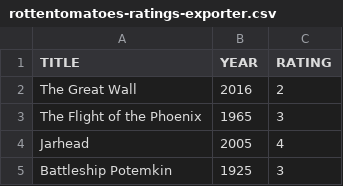
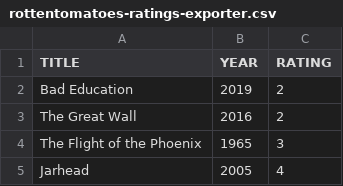
Before and after one commit to caiobegotti/Scripts, a CSV file: rottentomatoes-ratings-exporter.csv, drawn as a sheet; only a part is shown; the shorter side is filled out with more unchanged rows; the diff names each change by its address in the sheet, - before the commit and + after, or states it on an @@ line.

Commit message:
Update rottentomatoes-ratings-exporter.csv

```diff
--- a/rottentomatoes-ratings-exporter.csv
+++ b/rottentomatoes-ratings-exporter.csv
+row 2: Bad Education | 2019 | 2
```
